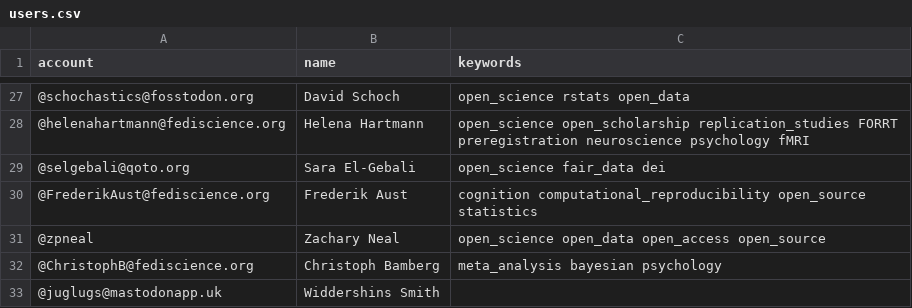
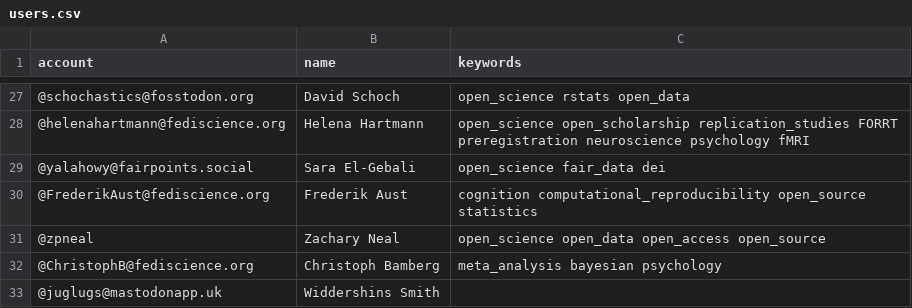
Before and after one commit to smach/Mastodon-OpenScience, a CSV file: resources/users.csv, drawn as a sheet; only a part is shown, gaps mark what is left out.

Commit message:
updated my handle
updated my handle since I moved instances

```diff
--- a/resources/users.csv
+++ b/resources/users.csv
@@ -28,3 +28,3 @@ account,name,keywords
 @helenahartmann@fediscience.org, Helena Hartmann, open_science open_scholarship replication_studies FORRT preregistration neuroscience psychology fMRI
-@selgebali@qoto.org, Sara El-Gebali, open_science fair_data dei
+@yalahowy@fairpoints.social, Sara El-Gebali, open_science fair_data dei
 @FrederikAust@fediscience.org,Frederik Aust,cognition computational_reproducibility open_source statistics
```
